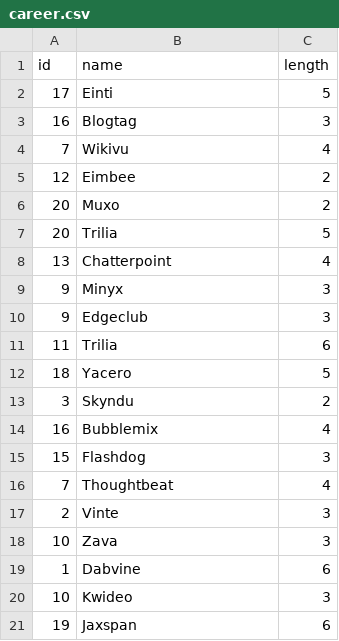
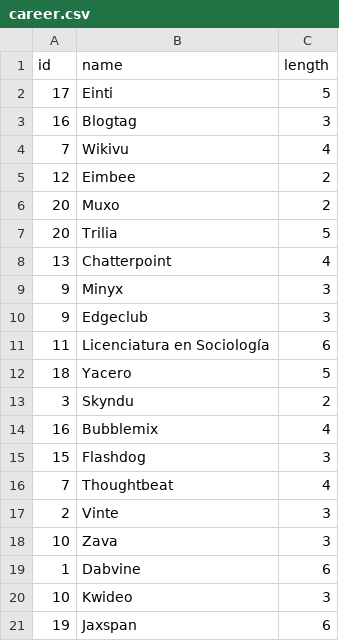
Before and after one commit to MagaMedico/arquitecturas-Carlon-Medico-Menchon, a CSV file: JPAIntegrador2/src/csv/career.csv, drawn as a sheet; the diff names each change by its address in the sheet, - before the commit and + after, or states it on an @@ line.

```diff
--- a/JPAIntegrador2/src/csv/career.csv
+++ b/JPAIntegrador2/src/csv/career.csv
-B11 (name): Trilia
+B11 (name): Licenciatura en Sociología
```
Also changed, not shown: 21 other files.
